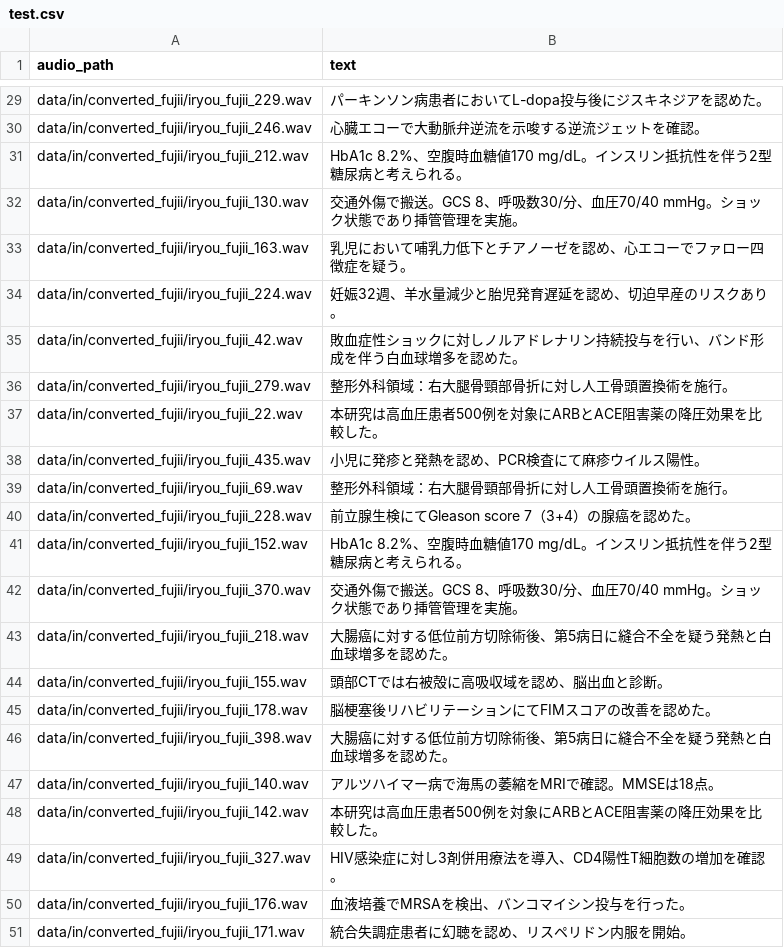
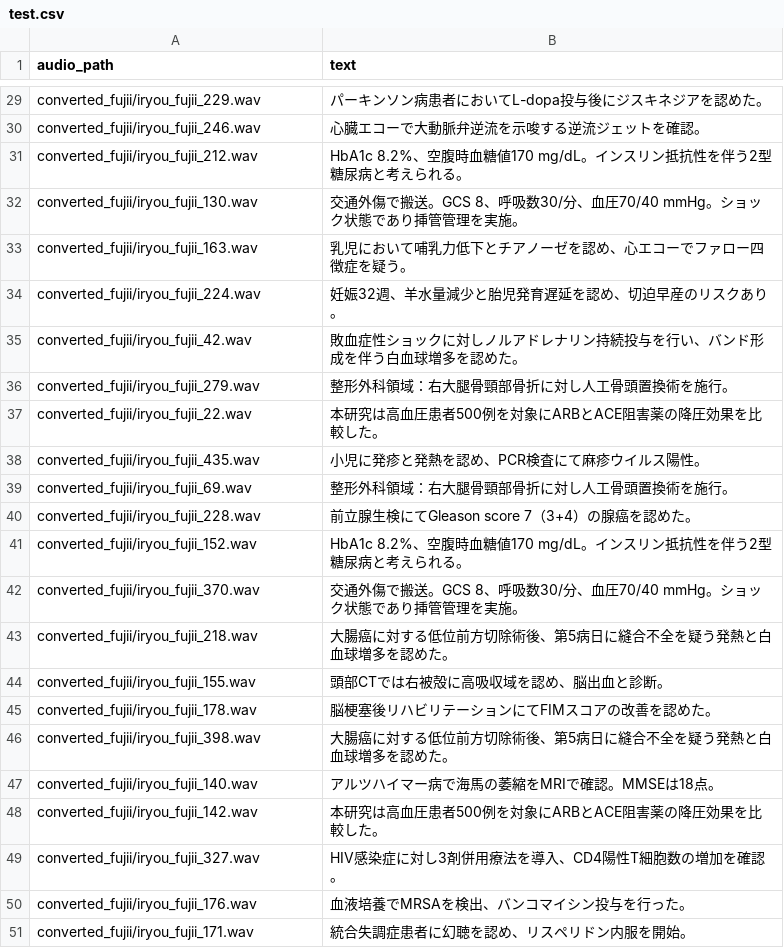
Before and after one commit to harum20112233/Audio-Information-Extraction, a CSV file: train_data/asr_fujii/test.csv, drawn as a sheet; only a part is shown, gaps mark what is left out; the diff covers the shown part only; the diff names each change by its address in the sheet, - before the commit and + after, or states it on an @@ line.

```diff
--- a/train_data/asr_fujii/test.csv
+++ b/train_data/asr_fujii/test.csv
-A29 (audio_path): data/in/converted_fujii/iryou_fujii_229.wav
+A29 (audio_path): converted_fujii/iryou_fujii_229.wav
-A30 (audio_path): data/in/converted_fujii/iryou_fujii_246.wav
+A30 (audio_path): converted_fujii/iryou_fujii_246.wav
-A31 (audio_path): data/in/converted_fujii/iryou_fujii_212.wav
+A31 (audio_path): converted_fujii/iryou_fujii_212.wav
-A32 (audio_path): data/in/converted_fujii/iryou_fujii_130.wav
+A32 (audio_path): converted_fujii/iryou_fujii_130.wav
-A33 (audio_path): data/in/converted_fujii/iryou_fujii_163.wav
+A33 (audio_path): converted_fujii/iryou_fujii_163.wav
-A34 (audio_path): data/in/converted_fujii/iryou_fujii_224.wav
+A34 (audio_path): converted_fujii/iryou_fujii_224.wav
-A35 (audio_path): data/in/converted_fujii/iryou_fujii_42.wav
+A35 (audio_path): converted_fujii/iryou_fujii_42.wav
-A36 (audio_path): data/in/converted_fujii/iryou_fujii_279.wav
+A36 (audio_path): converted_fujii/iryou_fujii_279.wav
-A37 (audio_path): data/in/converted_fujii/iryou_fujii_22.wav
+A37 (audio_path): converted_fujii/iryou_fujii_22.wav
-A38 (audio_path): data/in/converted_fujii/iryou_fujii_435.wav
+A38 (audio_path): converted_fujii/iryou_fujii_435.wav
-A39 (audio_path): data/in/converted_fujii/iryou_fujii_69.wav
+A39 (audio_path): converted_fujii/iryou_fujii_69.wav
-A40 (audio_path): data/in/converted_fujii/iryou_fujii_228.wav
+A40 (audio_path): converted_fujii/iryou_fujii_228.wav
-A41 (audio_path): data/in/converted_fujii/iryou_fujii_152.wav
+A41 (audio_path): converted_fujii/iryou_fujii_152.wav
-A42 (audio_path): data/in/converted_fujii/iryou_fujii_370.wav
+A42 (audio_path): converted_fujii/iryou_fujii_370.wav
-A43 (audio_path): data/in/converted_fujii/iryou_fujii_218.wav
+A43 (audio_path): converted_fujii/iryou_fujii_218.wav
-A44 (audio_path): data/in/converted_fujii/iryou_fujii_155.wav
+A44 (audio_path): converted_fujii/iryou_fujii_155.wav
-A45 (audio_path): data/in/converted_fujii/iryou_fujii_178.wav
+A45 (audio_path): converted_fujii/iryou_fujii_178.wav
-A46 (audio_path): data/in/converted_fujii/iryou_fujii_398.wav
+A46 (audio_path): converted_fujii/iryou_fujii_398.wav
-A47 (audio_path): data/in/converted_fujii/iryou_fujii_140.wav
+A47 (audio_path): converted_fujii/iryou_fujii_140.wav
-A48 (audio_path): data/in/converted_fujii/iryou_fujii_142.wav
+A48 (audio_path): converted_fujii/iryou_fujii_142.wav
-A49 (audio_path): data/in/converted_fujii/iryou_fujii_327.wav
+A49 (audio_path): converted_fujii/iryou_fujii_327.wav
-A50 (audio_path): data/in/converted_fujii/iryou_fujii_176.wav
+A50 (audio_path): converted_fujii/iryou_fujii_176.wav
-A51 (audio_path): data/in/converted_fujii/iryou_fujii_171.wav
+A51 (audio_path): converted_fujii/iryou_fujii_171.wav
```
Also changed, not shown: 27 edited cells elsewhere in this file, train_data/asr_fujii/train.csv, train_data/asr_fujii/valid.csv, 3 other files.
